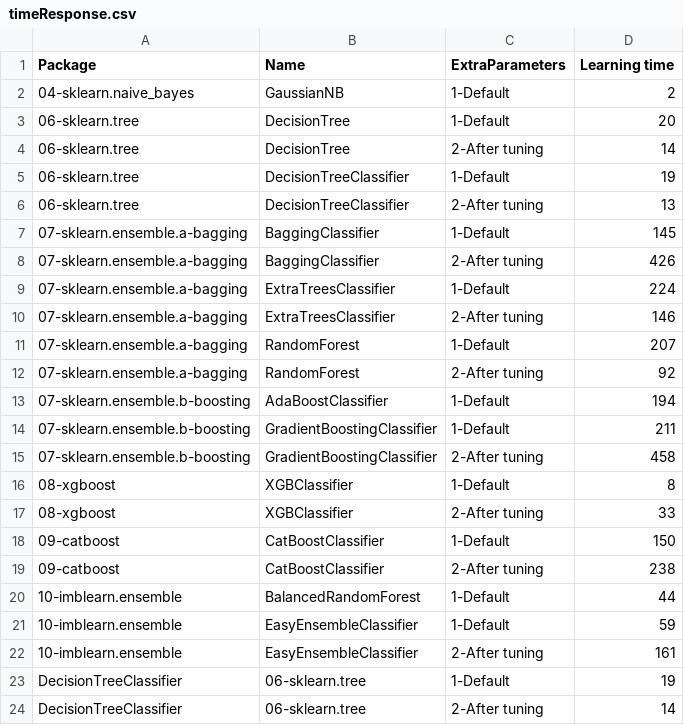
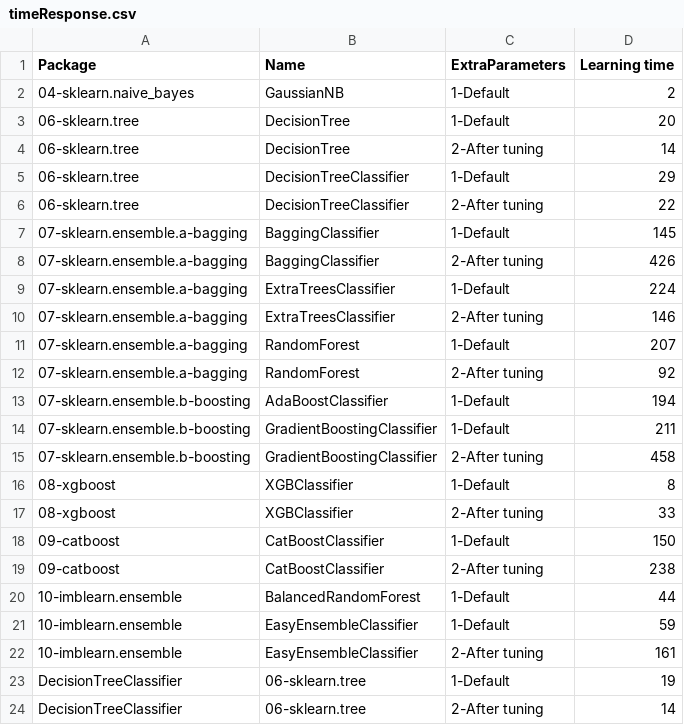
Before and after one commit to franck-benault/creditCardFraudDetection, a CSV file: data/results/timeResponse.csv, drawn as a sheet.

```diff
--- a/data/results/timeResponse.csv
+++ b/data/results/timeResponse.csv
@@ -4,4 +4,4 @@ Package,Name,ExtraParameters,Learning time
 06-sklearn.tree,DecisionTree,2-After tuning,14
-06-sklearn.tree,DecisionTreeClassifier,1-Default,19
-06-sklearn.tree,DecisionTreeClassifier,2-After tuning,13
+06-sklearn.tree,DecisionTreeClassifier,1-Default,29
+06-sklearn.tree,DecisionTreeClassifier,2-After tuning,22
 07-sklearn.ensemble.a-bagging,BaggingClassifier,1-Default,145
```
Also changed, not shown: data/results/PerformanceTest.csv, data/results/performanceNextDays.csv, 5 other files.
